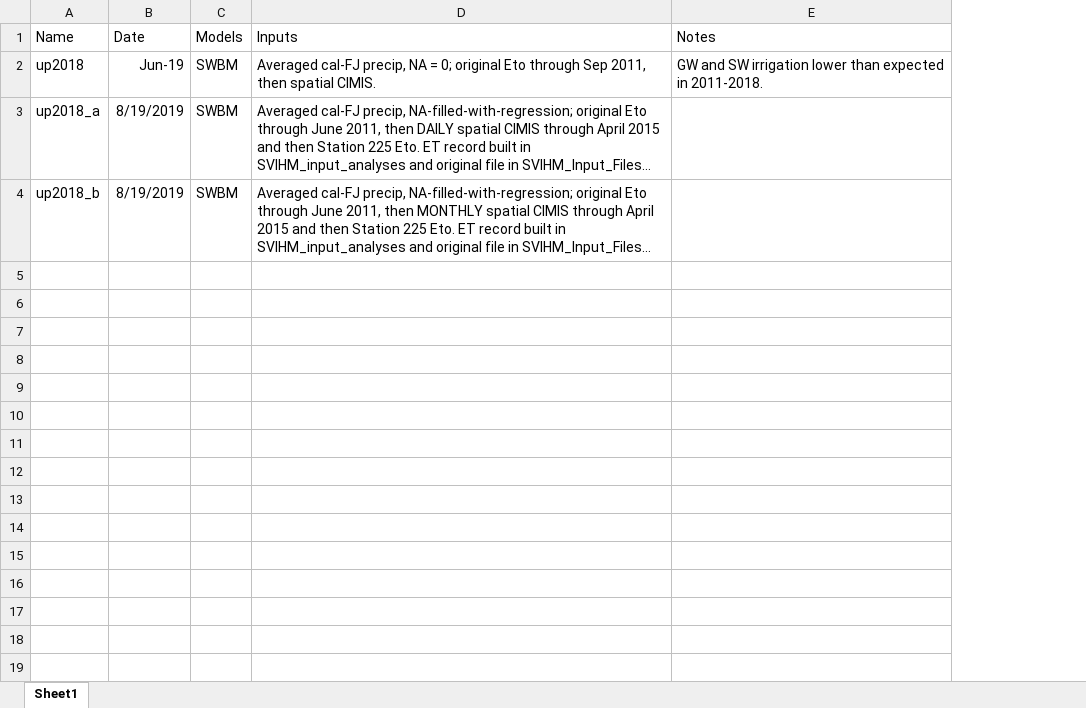
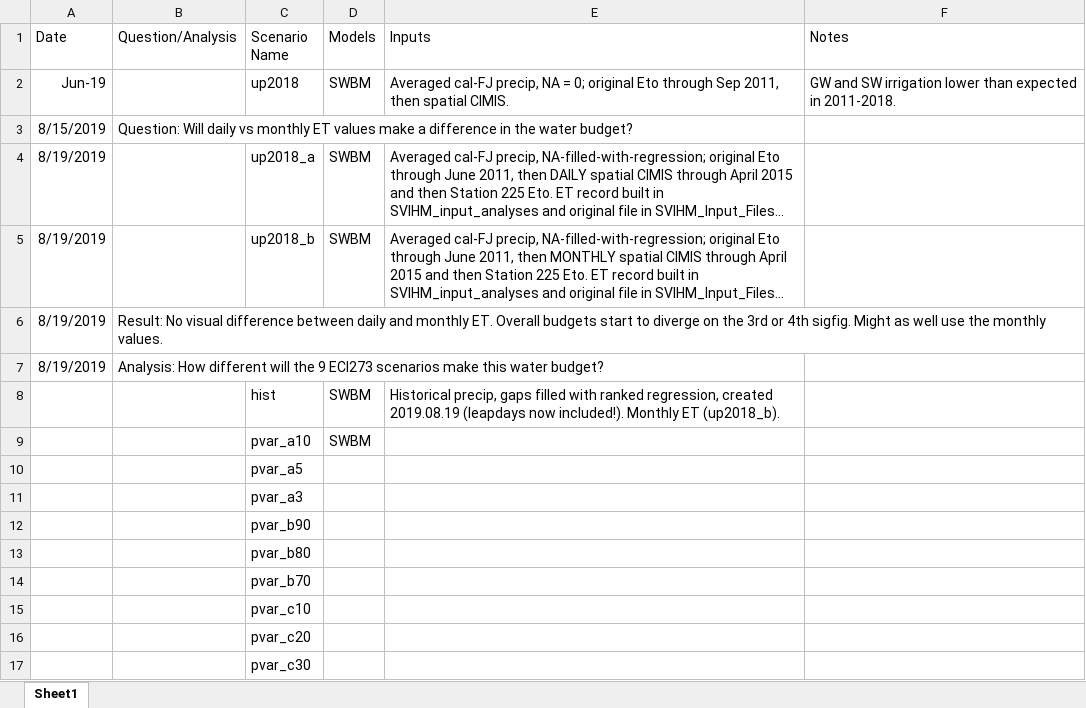
Before and after one commit to UCDavisHydro/SVIHM, an Excel workbook: SVIHM_Input_Files/Scenario_Development/Scenario Tracking.xlsx, sheet Sheet1, drawn as a sheet; long unchanged cells end in …; values as stored, in another font and other column widths than the file's, no borders; removed rows and columns are numbered as before the commit, all else as after; the diff names each change by its address in the sheet, - before the commit and + after, or states it on an @@ line.

Commit message:
Scenario cleanup, prepare to run 9 altered precip scenarios

```diff
--- a/SVIHM_Input_Files/Scenario_Development/Scenario Tracking.xlsx (sheet Sheet1)
+++ b/SVIHM_Input_Files/Scenario_Development/Scenario Tracking.xlsx (sheet Sheet1)
-column A (Name), rows 2-4: up2018 | up2018_a | up2018_b
+column B (Question/Analysis), empty
+column C (Scenario Name), row 2: up2018; rows 4-5: up2018_a | up2018_b
+row 3: 8/15/2019 | Question: Will daily vs monthly ET values make a difference in the water budget?
+row 6: 8/19/2019 | Result: No visual difference between daily and monthly ET. Overall budgets start to diverge on the 3rd or 4th sigfig. Might as well use the monthly values.
+row 7: 8/19/2019 | Analysis: How different will the 9 ECI273 scenarios make this water budget?
+row 8:  |  | hist | SWBM | Historical precip, gaps filled with ranked regression, created 2019.08.19 (leapdays now included!). Monthly ET (up2018_b).
+row 9:  |  | pvar_a10 | SWBM
+row 10:  |  | pvar_a5
+row 11:  |  | pvar_a3
+row 12:  |  | pvar_b90
+row 13:  |  | pvar_b80
+row 14:  |  | pvar_b70
+row 15:  |  | pvar_c10
+row 16:  |  | pvar_c20
+row 17:  |  | pvar_c30
```
Also changed, not shown: 31 other files.
